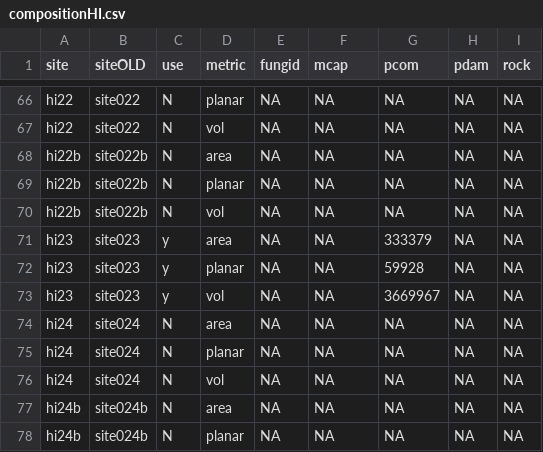
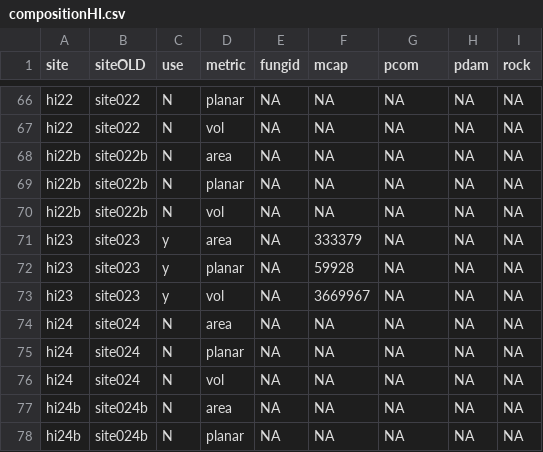
Before and after one commit to mikemcwilliam/metabolism3D, a CSV file: data/probe_data/compositionHI.csv, drawn as a sheet; only a part is shown, gaps mark what is left out.

```diff
--- a/data/probe_data/compositionHI.csv
+++ b/data/probe_data/compositionHI.csv
@@ -70,5 +70,5 @@ hi22b,site022b,N,planar,NA,NA,NA,NA,NA
 hi22b,site022b,N,vol,NA,NA,NA,NA,NA
-hi23,site023,y,area,NA,NA,333379,NA,NA
-hi23,site023,y,planar,NA,NA,59928,NA,NA
-hi23,site023,y,vol,NA,NA,3669967,NA,NA
+hi23,site023,y,area,NA,333379,NA,NA,NA
+hi23,site023,y,planar,NA,59928,NA,NA,NA
+hi23,site023,y,vol,NA,3669967,NA,NA,NA
 hi24,site024,N,area,NA,NA,NA,NA,NA
```
Also changed, not shown: data/data.csv, data/probe_data/params.csv, 24 other files.
